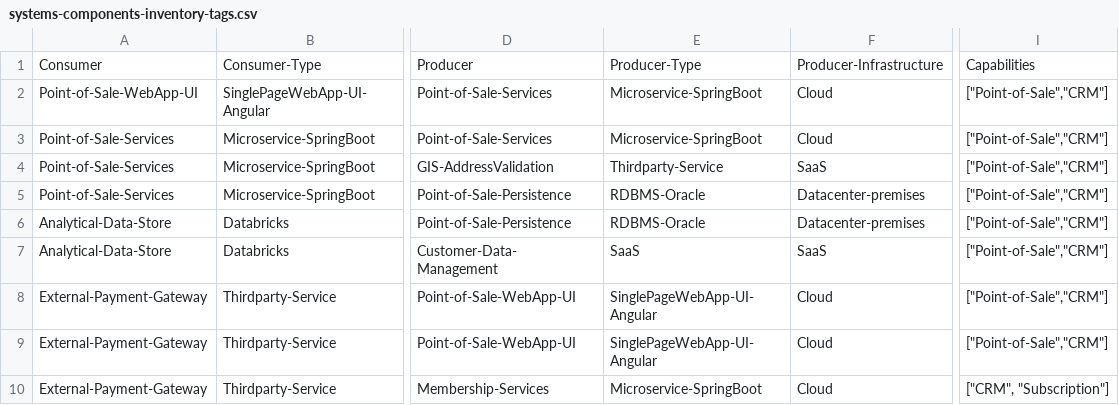
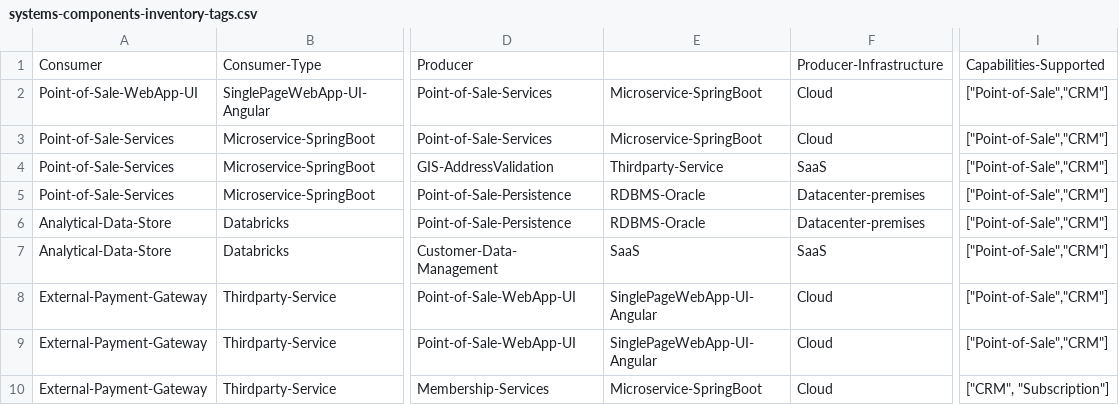
Before and after one commit to PrabuAppDev/D3-systems-architecture, a CSV file: knowledge-graph-light/systems-components-inventory-tags.csv, drawn as a sheet; only a part is shown, gaps mark what is left out; the diff names each change by its address in the sheet, - before the commit and + after, or states it on an @@ line.

Commit message:
Column name adjustment

```diff
--- a/knowledge-graph-light/systems-components-inventory-tags.csv
+++ b/knowledge-graph-light/systems-components-inventory-tags.csv
-E1: Producer-Type
+E1: (empty)
-I1: Capabilities
+I1: Capabilities-Supported
```
Also changed, not shown: 2 other files.
